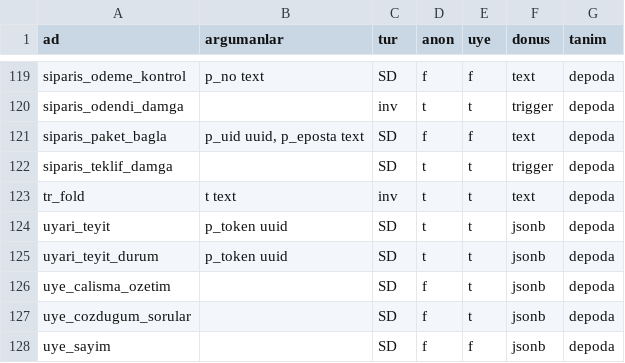
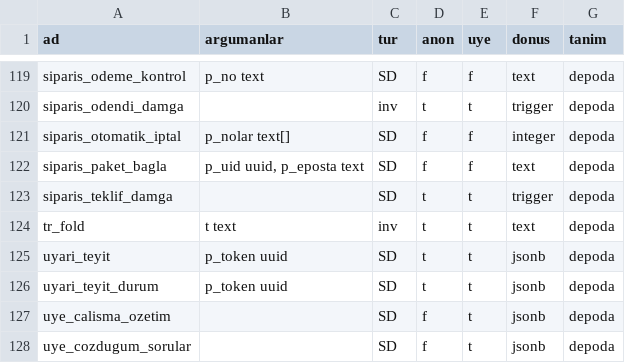
Before and after one commit to cemdizdar85-arch/mevzuat-radar, a TSV file: radar-app/canli-sema/yetki.tsv, drawn as a sheet; only a part is shown, gaps mark what is left out; the shorter side is filled out with more unchanged rows.

Commit message:
Canli sema dokumu [veri-operasyonu]

```diff
--- a/radar-app/canli-sema/yetki.tsv
+++ b/radar-app/canli-sema/yetki.tsv
@@ -120,2 +120,3 @@ siparis_odeme_kontrol	p_no text	SD	f	f	text	depoda
 siparis_odendi_damga		inv	t	t	trigger	depoda
+siparis_otomatik_iptal	p_nolar text[]	SD	f	f	integer	depoda
 siparis_paket_bagla	p_uid uuid, p_eposta text	SD	f	f	text	depoda
```
Also changed, not shown: 2 other files.
